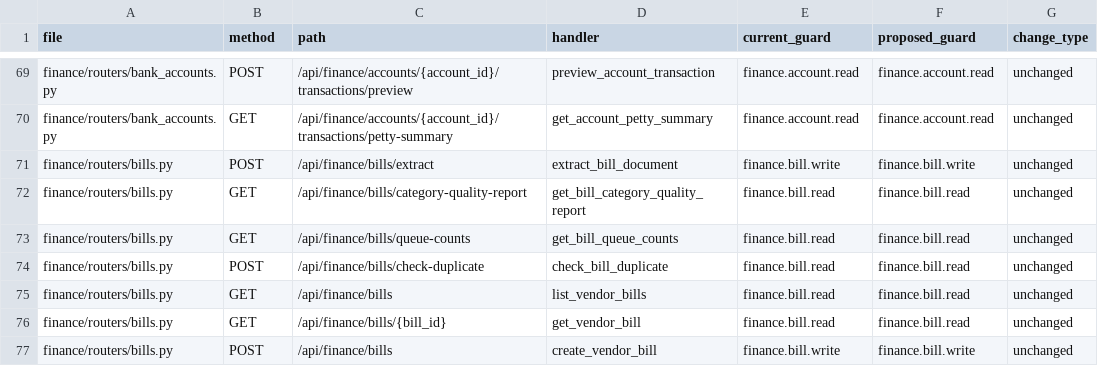
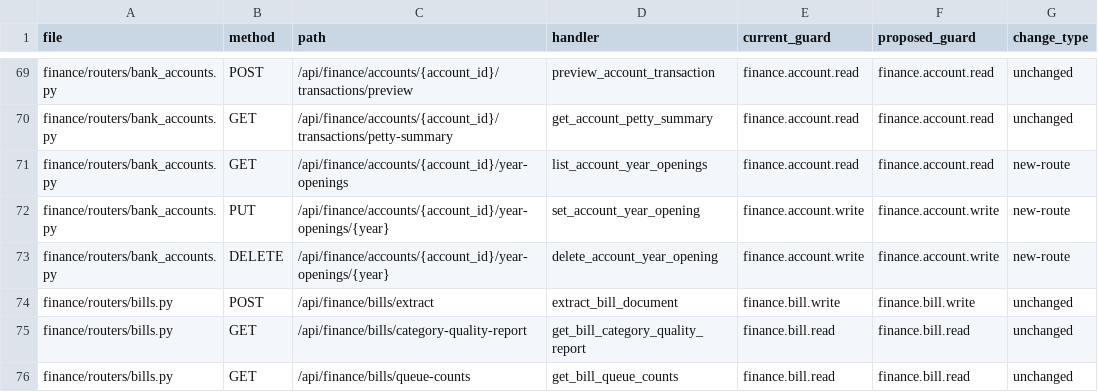
Before and after one commit to ahmedezzat85/hrflow, a CSV file: docs/project-context/rbac/route-guard-inventory.csv, drawn as a sheet; only a part is shown, gaps mark what is left out; the shorter side is filled out with more unchanged rows.

```diff
--- a/docs/project-context/rbac/route-guard-inventory.csv
+++ b/docs/project-context/rbac/route-guard-inventory.csv
@@ -70,2 +70,5 @@ finance/routers/bank_accounts.py,POST,/api/finance/accounts/{account_id}/transac
 finance/routers/bank_accounts.py,GET,/api/finance/accounts/{account_id}/transactions/petty-summary,get_account_petty_summary,finance.account.read,finance.account.read,unchanged
+finance/routers/bank_accounts.py,GET,/api/finance/accounts/{account_id}/year-openings,list_account_year_openings,finance.account.read,finance.account.read,new-route
+finance/routers/bank_accounts.py,PUT,/api/finance/accounts/{account_id}/year-openings/{year},set_account_year_opening,finance.account.write,finance.account.write,new-route
+finance/routers/bank_accounts.py,DELETE,/api/finance/accounts/{account_id}/year-openings/{year},delete_account_year_opening,finance.account.write,finance.account.write,new-route
 finance/routers/bills.py,POST,/api/finance/bills/extract,extract_bill_document,finance.bill.write,finance.bill.write,unchanged
```
Also changed, not shown: 12 other files.
